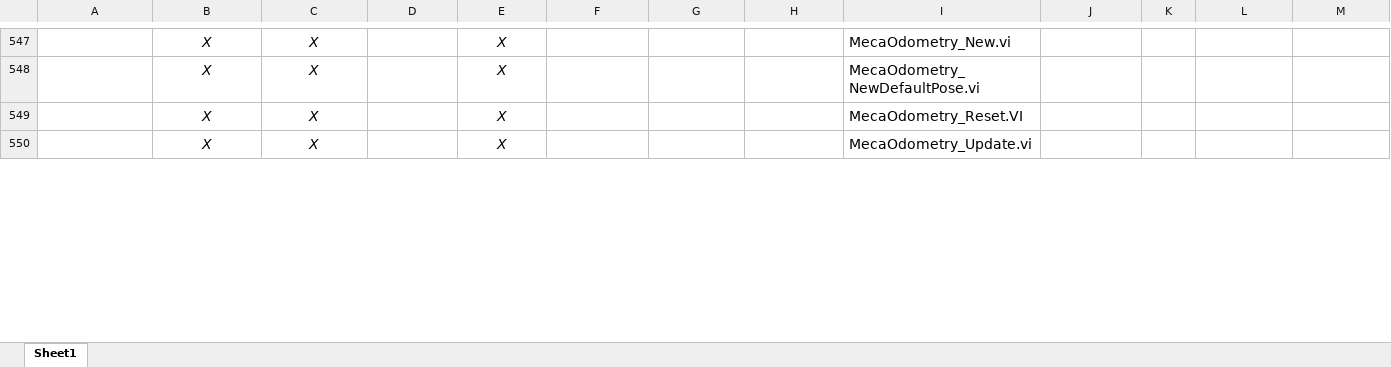
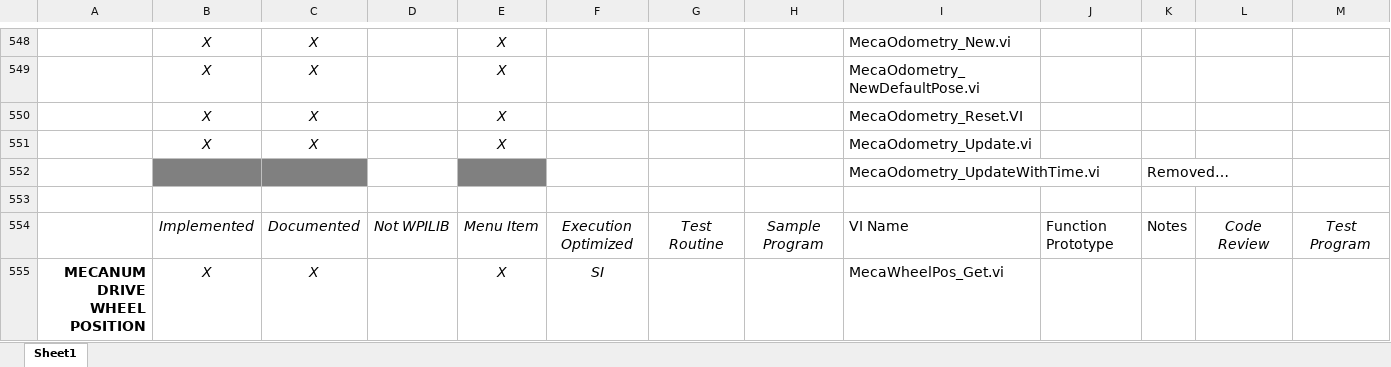
Before and after one commit to jsimpso81/WPIlibMathLabVIEW, an Excel workbook: FRC_LV_Trajectory_Library/Misc/FRC_LabVIEW_Trajectory_Library_Routines.xlsx, sheet Sheet1, drawn as a sheet; only a part is shown, gaps mark what is left out; values as stored, in another font and other column widths than the file's, no borders; rows hold the shown columns only; the diff covers the shown part only; the diff names each change by its address in the sheet, - before the commit and + after, or states it on an @@ line.

Commit message:
Update macros, function spreadsheet.

```diff
--- a/FRC_LV_Trajectory_Library/Misc/FRC_LabVIEW_Trajectory_Library_Routines.xlsx (sheet Sheet1)
+++ b/FRC_LV_Trajectory_Library/Misc/FRC_LabVIEW_Trajectory_Library_Routines.xlsx (sheet Sheet1)
+row 552:  |  |  |  |  |  |  |  | MecaOdometry_UpdateWithTime.vi |  | Removed…
+row 553: (empty)
+row 554:  | Implemented | Documented | Not WPILIB | Menu Item | Execution Optimized | Test Routine | Sample Program | VI Name | Function Prototype | Notes | Code Review | Test Program
+row 555: MECANUM DRIVE WHEEL POSITION | X | X |  | X | SI |  |  | MecaWheelPos_Get.vi
```
Also changed, not shown: 16 added rows, 3 removed rows and 8 edited cells elsewhere in this sheet, formulas that keep their value, 30 other files.
